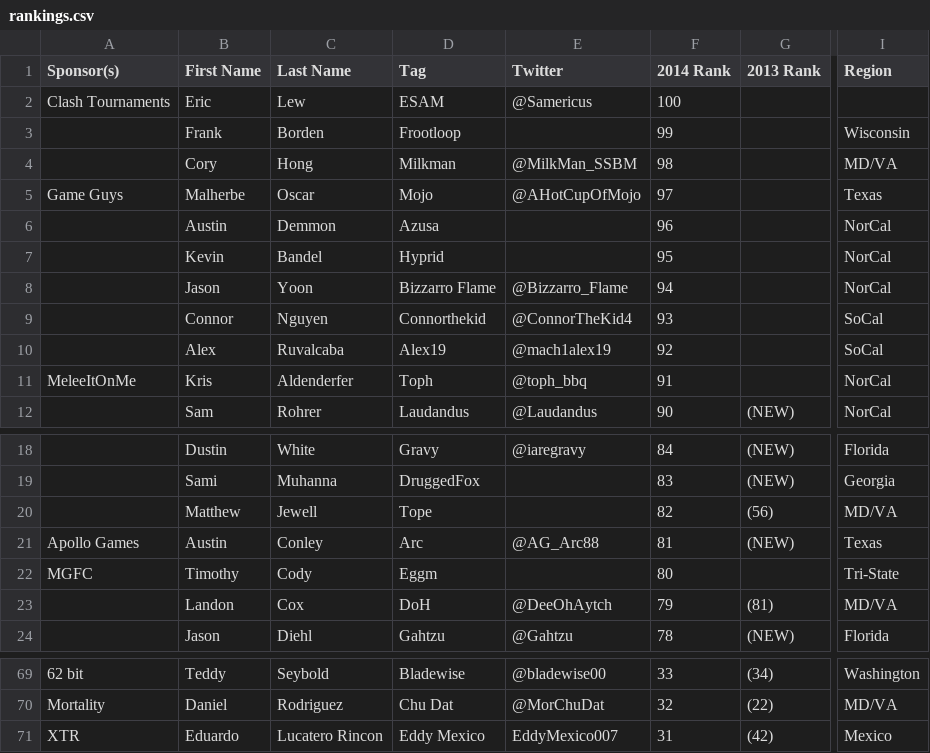
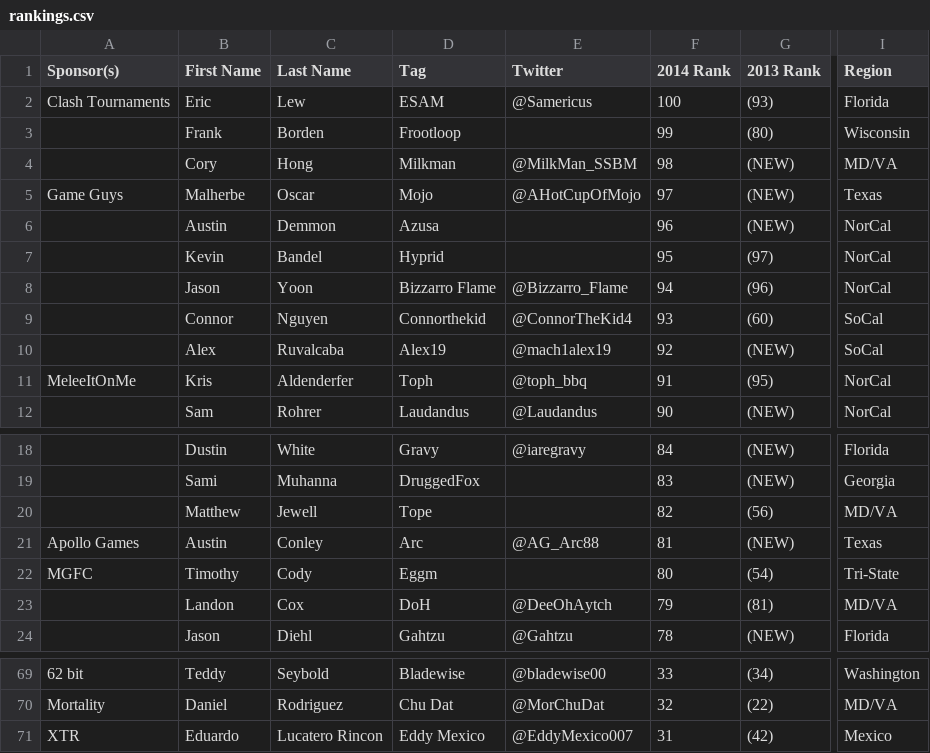
Before and after one commit to jiangtyd/melee_scripts, a CSV file: miom_top100_2014/rankings.csv, drawn as a sheet; only a part is shown, gaps mark what is left out; the diff names each change by its address in the sheet, - before the commit and + after, or states it on an @@ line.

Commit message:
updated with previous ranks for 100-91

```diff
--- a/miom_top100_2014/rankings.csv
+++ b/miom_top100_2014/rankings.csv
-G2 (2013 Rank): (empty)
+G2 (2013 Rank): (93)
-I2 (Region): (empty)
+I2 (Region): Florida
-G3 (2013 Rank): (empty)
+G3 (2013 Rank): (80)
-G4:G6 (2013 Rank): (empty)
+G4:G6 (2013 Rank): (NEW)
-G7 (2013 Rank): (empty)
+G7 (2013 Rank): (97)
-G8 (2013 Rank): (empty)
+G8 (2013 Rank): (96)
-G9 (2013 Rank): (empty)
+G9 (2013 Rank): (60)
-G10 (2013 Rank): (empty)
+G10 (2013 Rank): (NEW)
-G11 (2013 Rank): (empty)
+G11 (2013 Rank): (95)
-G22 (2013 Rank): (empty)
+G22 (2013 Rank): (54)
-E71 (Twitter): EddyMexico007
+E71 (Twitter): @EddyMexico007
```
